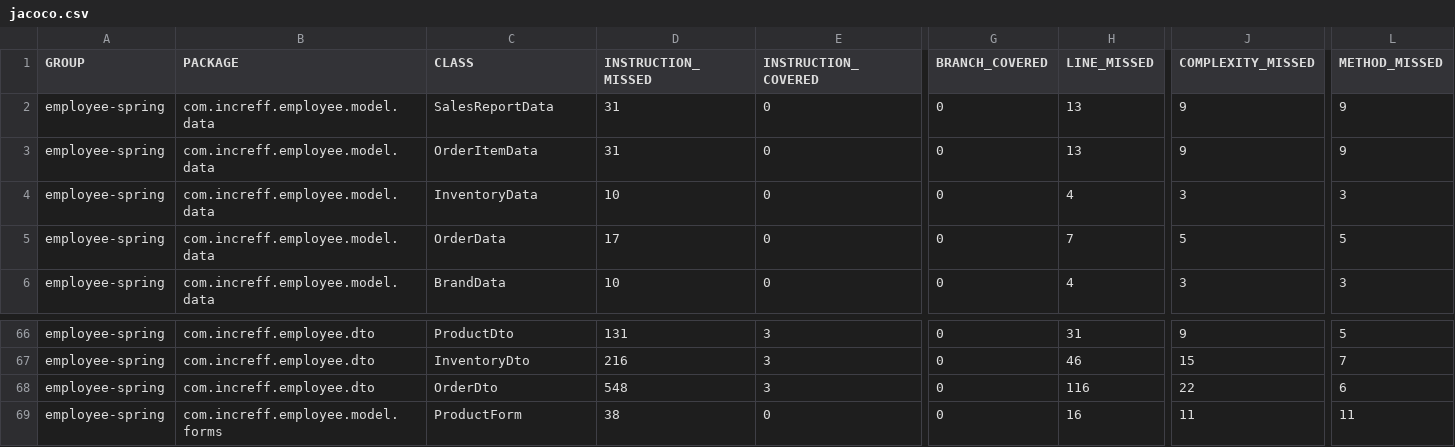
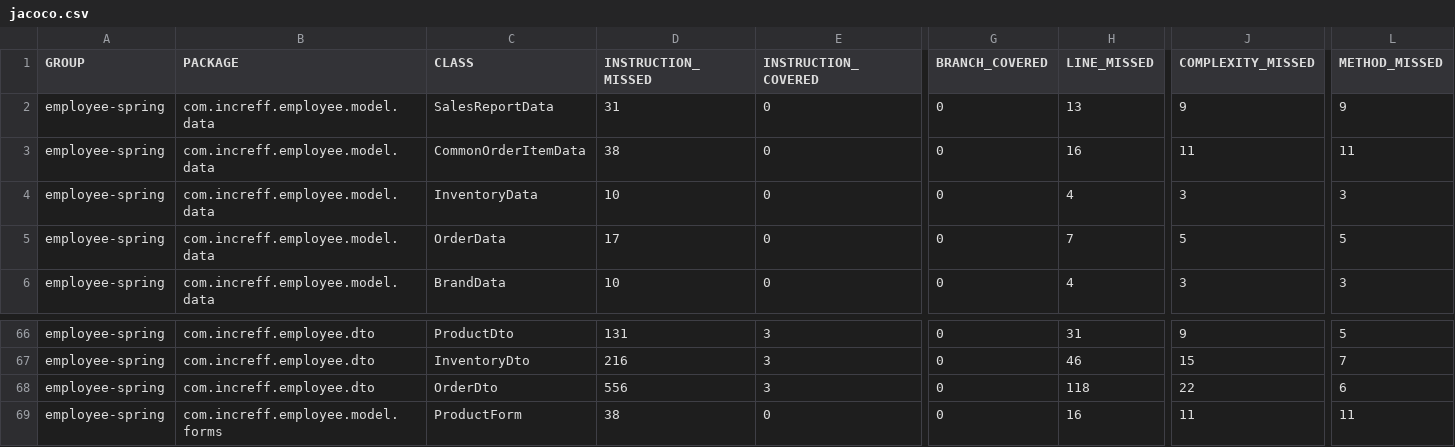
Before and after one commit to shivaagarwal2000/POSv2, a CSV file: employee-spring-full-master/target/site/jacoco/jacoco.csv, drawn as a sheet; only a part is shown, gaps mark what is left out; the diff names each change by its address in the sheet, - before the commit and + after, or states it on an @@ line.

```diff
--- a/employee-spring-full-master/target/site/jacoco/jacoco.csv
+++ b/employee-spring-full-master/target/site/jacoco/jacoco.csv
-C3 (CLASS): OrderItemData
+C3 (CLASS): CommonOrderItemData
-D3 (INSTRUCTION_MISSED): 31
+D3 (INSTRUCTION_MISSED): 38
-H3 (LINE_MISSED): 13
+H3 (LINE_MISSED): 16
-J3 (COMPLEXITY_MISSED): 9
+J3 (COMPLEXITY_MISSED): 11
-L3 (METHOD_MISSED): 9
+L3 (METHOD_MISSED): 11
-D68 (INSTRUCTION_MISSED): 548
+D68 (INSTRUCTION_MISSED): 556
-H68 (LINE_MISSED): 116
+H68 (LINE_MISSED): 118
```
Also changed, not shown: 43 other files.
